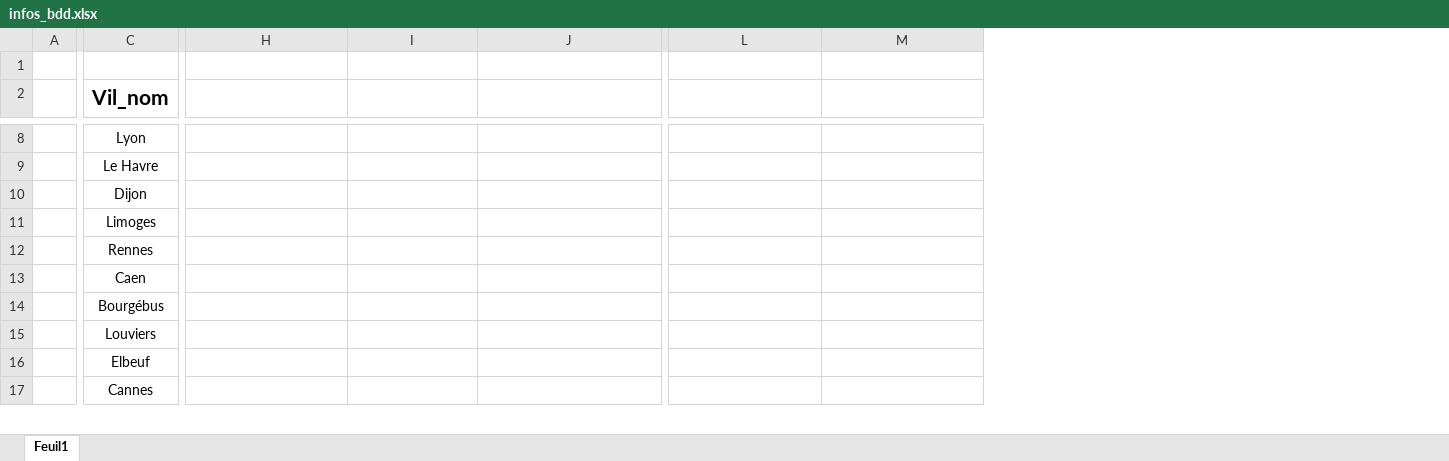
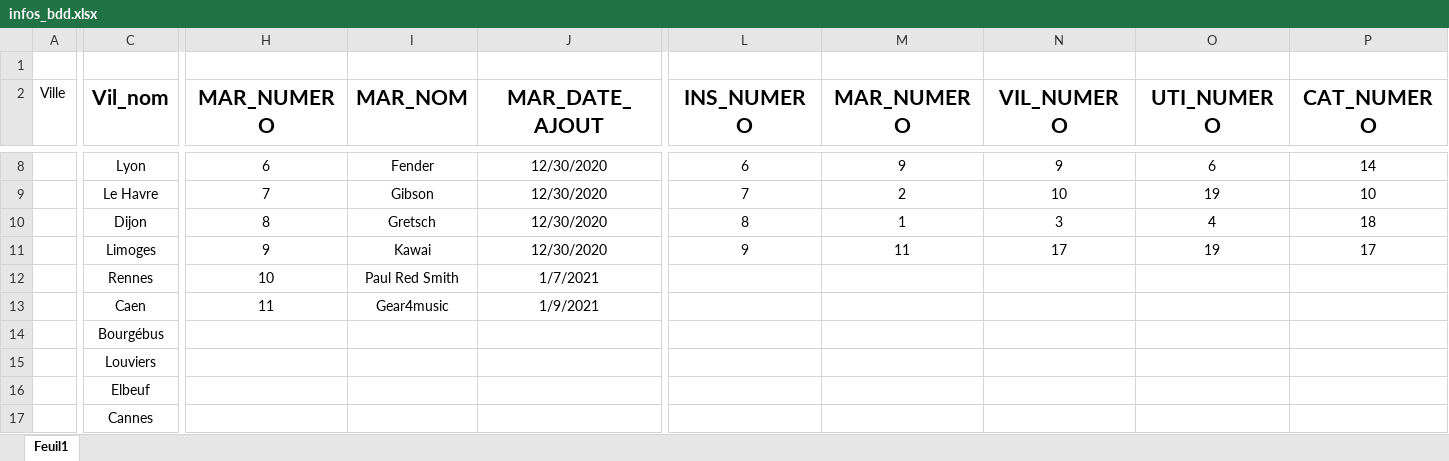
Before and after one commit to kilianpichard/ShareInstru, an Excel workbook: bdd/infos_bdd.xlsx, sheet Feuil1, drawn as a sheet; only a part is shown, gaps mark what is left out; values as stored, in another font and other column widths than the file's, no borders; removed rows and columns are numbered as before the commit, all else as after; the diff covers the shown part only; the diff names each change by its address in the sheet, - before the commit and + after, or states it on an @@ line.

Commit message:
ajout des nouvelles infos insérées dans la base

```diff
--- a/bdd/infos_bdd.xlsx (sheet Feuil1)
+++ b/bdd/infos_bdd.xlsx (sheet Feuil1)
-column A, empty
+column A (Ville), empty
+column N (VIL_NUMERO), rows 8-11: 9 | 10 | 3 | 17
+column O (UTI_NUMERO), rows 8-11: 6 | 19 | 4 | 19
+column P (CAT_NUMERO), rows 8-11: 14 | 10 | 18 | 17
-H2: (empty)
+H2: MAR_NUMERO
-I2: (empty)
+I2: MAR_NOM
-J2: (empty)
+J2: MAR_DATE_AJOUT
-L2: (empty)
+L2: INS_NUMERO
-M2: (empty)
+M2: MAR_NUMERO
-H8 (MAR_NUMERO): (empty)
+H8 (MAR_NUMERO): 6
-I8 (MAR_NOM): (empty)
+I8 (MAR_NOM): Fender
-J8:J11 (MAR_DATE_AJOUT): (empty)
+J8:J11 (MAR_DATE_AJOUT): 12/30/2020
-L8 (INS_NUMERO): (empty)
+L8 (INS_NUMERO): 6
-M8 (MAR_NUMERO): (empty)
+M8 (MAR_NUMERO): 9
-H9 (MAR_NUMERO): (empty)
+H9 (MAR_NUMERO): 7
-I9 (MAR_NOM): (empty)
+I9 (MAR_NOM): Gibson
-L9 (INS_NUMERO): (empty)
+L9 (INS_NUMERO): 7
-M9 (MAR_NUMERO): (empty)
+M9 (MAR_NUMERO): 2
-H10 (MAR_NUMERO): (empty)
+H10 (MAR_NUMERO): 8
-I10 (MAR_NOM): (empty)
+I10 (MAR_NOM): Gretsch
-L10 (INS_NUMERO): (empty)
+L10 (INS_NUMERO): 8
-M10 (MAR_NUMERO): (empty)
+M10 (MAR_NUMERO): 1
-H11 (MAR_NUMERO): (empty)
+H11 (MAR_NUMERO): 9
-I11 (MAR_NOM): (empty)
+I11 (MAR_NOM): Kawai
-L11 (INS_NUMERO): (empty)
+L11 (INS_NUMERO): 9
-M11 (MAR_NUMERO): (empty)
+M11 (MAR_NUMERO): 11
-H12 (MAR_NUMERO): (empty)
+H12 (MAR_NUMERO): 10
-I12 (MAR_NOM): (empty)
+I12 (MAR_NOM): Paul Red Smith
-J12 (MAR_DATE_AJOUT): (empty)
+J12 (MAR_DATE_AJOUT): 1/7/2021
-H13 (MAR_NUMERO): (empty)
+H13 (MAR_NUMERO): 11
-I13 (MAR_NOM): (empty)
+I13 (MAR_NOM): Gear4music
-J13 (MAR_DATE_AJOUT): (empty)
+J13 (MAR_DATE_AJOUT): 1/9/2021
```
Also changed, not shown: 6 added columns and 27 edited cells elsewhere in this sheet.
